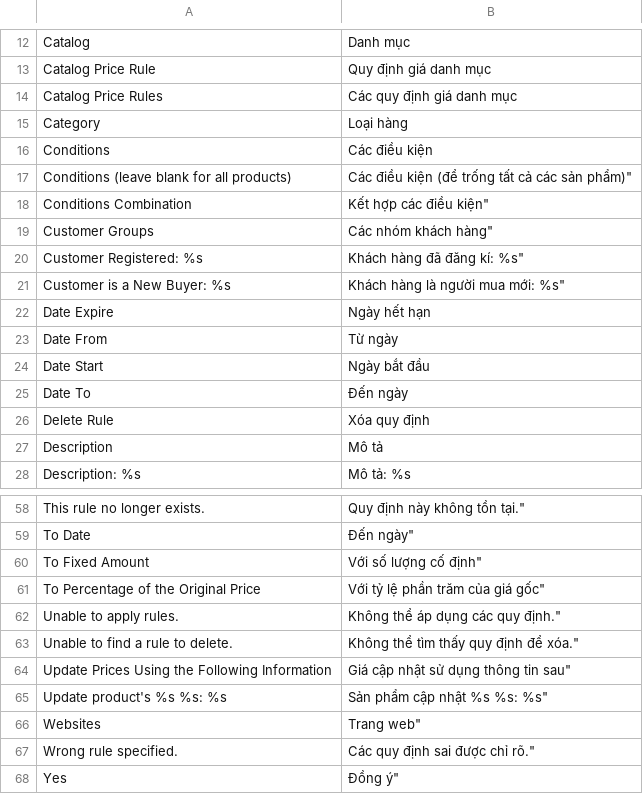
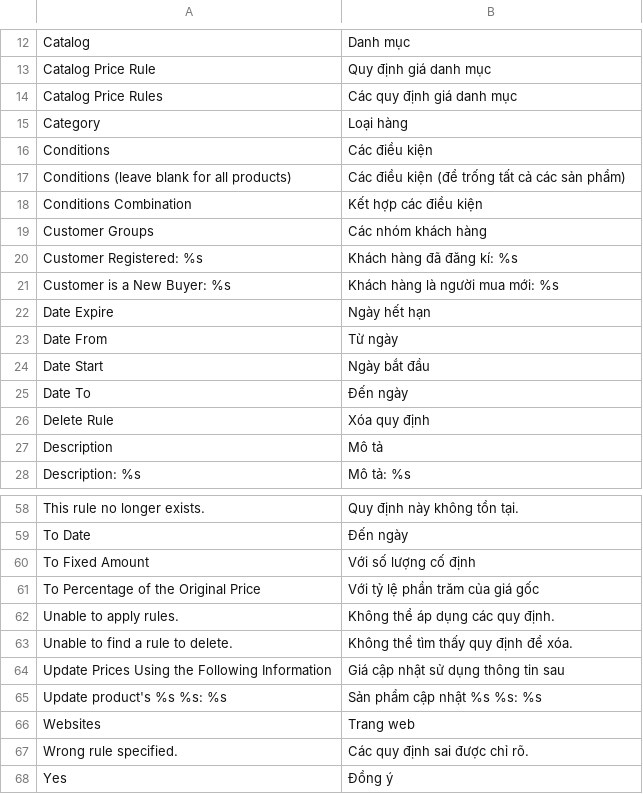
Before and after one commit to jmendozacu/watchshop, a CSV file: app/locale/vi_VN/Mage_CatalogRule.csv, drawn as a sheet; only a part is shown, gaps mark what is left out; the diff covers the shown part only.

```diff
--- a/app/locale/vi_VN/Mage_CatalogRule.csv
+++ b/app/locale/vi_VN/Mage_CatalogRule.csv
@@ -16,7 +16,7 @@
 "Conditions","Các điều kiện"
-"Conditions (leave blank for all products)","Các điều kiện (để trống tất cả các sản phẩm)"""
-"Conditions Combination","Kết hợp các điều kiện"""
-"Customer Groups","Các nhóm khách hàng"""
-"Customer Registered: %s","Khách hàng đã đăng kí: %s"""
-"Customer is a New Buyer: %s","Khách hàng là người mua mới: %s"""
+"Conditions (leave blank for all products)","Các điều kiện (để trống tất cả các sản phẩm)"
+"Conditions Combination","Kết hợp các điều kiện"
+"Customer Groups","Các nhóm khách hàng"
+"Customer Registered: %s","Khách hàng đã đăng kí: %s"
+"Customer is a New Buyer: %s","Khách hàng là người mua mới: %s"
 "Date Expire","Ngày hết hạn"
@@ -58,11 +58,11 @@
-"This rule no longer exists.","Quy định này không tồn tại."""
-"To Date","Đến ngày"""
-"To Fixed Amount","Với số lượng cố định"""
-"To Percentage of the Original Price","Với tỷ lệ phần trăm của giá gốc"""
-"Unable to apply rules.","Không thể áp dụng các quy định."""
-"Unable to find a rule to delete.","Không thể tìm thấy quy định để xóa."""
-"Update Prices Using the Following Information","Giá cập nhật sử dụng thông tin sau"""
-"Update product's %s %s: %s","Sản phẩm cập nhật %s %s: %s"""
-"Websites","Trang web"""
-"Wrong rule specified.","Các quy định sai được chỉ rõ."""
-"Yes","Đồng ý"""
+"This rule no longer exists.","Quy định này không tồn tại."
+"To Date","Đến ngày"
+"To Fixed Amount","Với số lượng cố định"
+"To Percentage of the Original Price","Với tỷ lệ phần trăm của giá gốc"
+"Unable to apply rules.","Không thể áp dụng các quy định."
+"Unable to find a rule to delete.","Không thể tìm thấy quy định để xóa."
+"Update Prices Using the Following Information","Giá cập nhật sử dụng thông tin sau"
+"Update product's %s %s: %s","Sản phẩm cập nhật %s %s: %s"
+"Websites","Trang web"
+"Wrong rule specified.","Các quy định sai được chỉ rõ."
+"Yes","Đồng ý"
```
Also changed, not shown: 28 edited cells elsewhere in this file, 3 other files.
